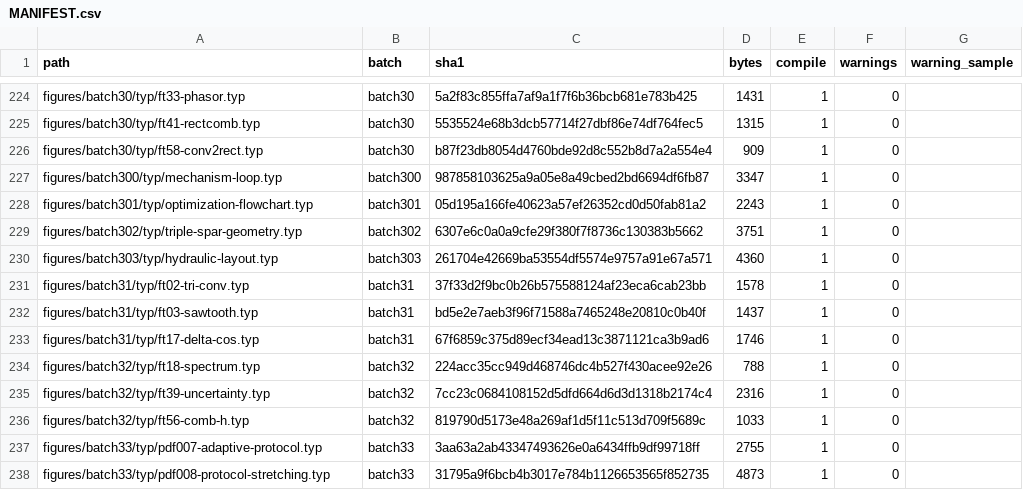
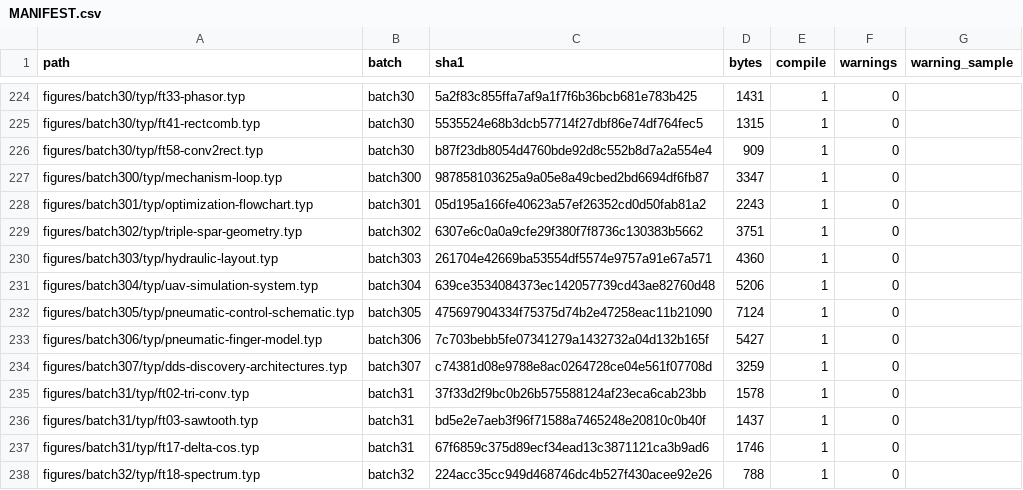
Before and after one commit to m-rui001/figure-as-code, a CSV file: MANIFEST.csv, drawn as a sheet; only a part is shown, gaps mark what is left out; the shorter side is filled out with more unchanged rows; the diff names each change by its address in the sheet, - before the commit and + after, or states it on an @@ line.

Commit message:
feat: 新增 UAV 仿真系统、气动控制原理图、气动手指模型、DDS 发现架构四图（batch304-307，opencode2api）

```diff
--- a/MANIFEST.csv
+++ b/MANIFEST.csv
+row 231: figures/batch304/typ/uav-simulation-system.typ | batch304 | 639ce3534084373ec142057739cd43ae82760d48 | 5206 | 1 | 0
+row 232: figures/batch305/typ/pneumatic-control-schematic.typ | batch305 | 475697904334f75375d74b2e47258eac11b21090 | 7124 | 1 | 0
+row 233: figures/batch306/typ/pneumatic-finger-model.typ | batch306 | 7c703bebb5fe07341279a1432732a04d132b165f | 5427 | 1 | 0
+row 234: figures/batch307/typ/dds-discovery-architectures.typ | batch307 | c74381d08e9788e8ac0264728ce04e561f07708d | 3259 | 1 | 0
```
Also changed, not shown: 6 other files.
